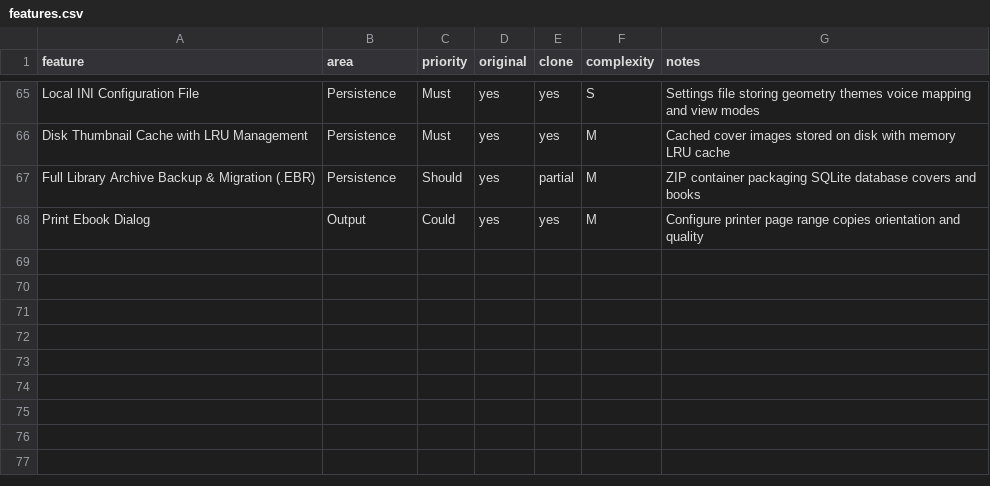
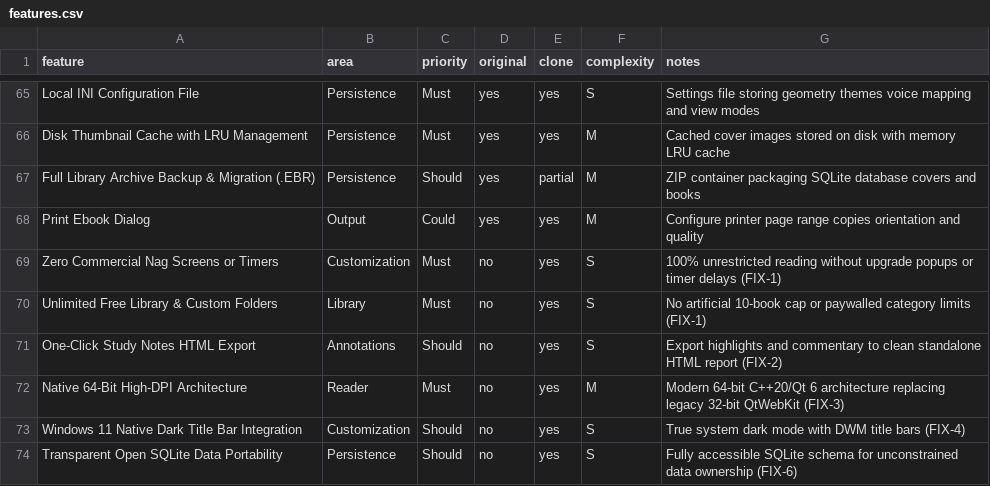
Before and after one commit to FeurisPT2/foliohaven, a CSV file: replica/features.csv, drawn as a sheet; only a part is shown, gaps mark what is left out; the diff names each change by its address in the sheet, - before the commit and + after, or states it on an @@ line.

```diff
--- a/replica/features.csv
+++ b/replica/features.csv
+row 69: Zero Commercial Nag Screens or Timers | Customization | Must | no | yes | S | 100% unrestricted reading without upgrade popups or timer delays (FIX-1)
+row 70: Unlimited Free Library & Custom Folders | Library | Must | no | yes | S | No artificial 10-book cap or paywalled category limits (FIX-1)
+row 71: One-Click Study Notes HTML Export | Annotations | Should | no | yes | S | Export highlights and commentary to clean standalone HTML report (FIX-2)
+row 72: Native 64-Bit High-DPI Architecture | Reader | Must | no | yes | M | Modern 64-bit C++20/Qt 6 architecture replacing legacy 32-bit QtWebKit (FIX-3)
+row 73: Windows 11 Native Dark Title Bar Integration | Customization | Should | no | yes | S | True system dark mode with DWM title bars (FIX-4)
+row 74: Transparent Open SQLite Data Portability | Persistence | Should | no | yes | S | Fully accessible SQLite schema for unconstrained data ownership (FIX-6)
```
Also changed, not shown: 3 other files.
